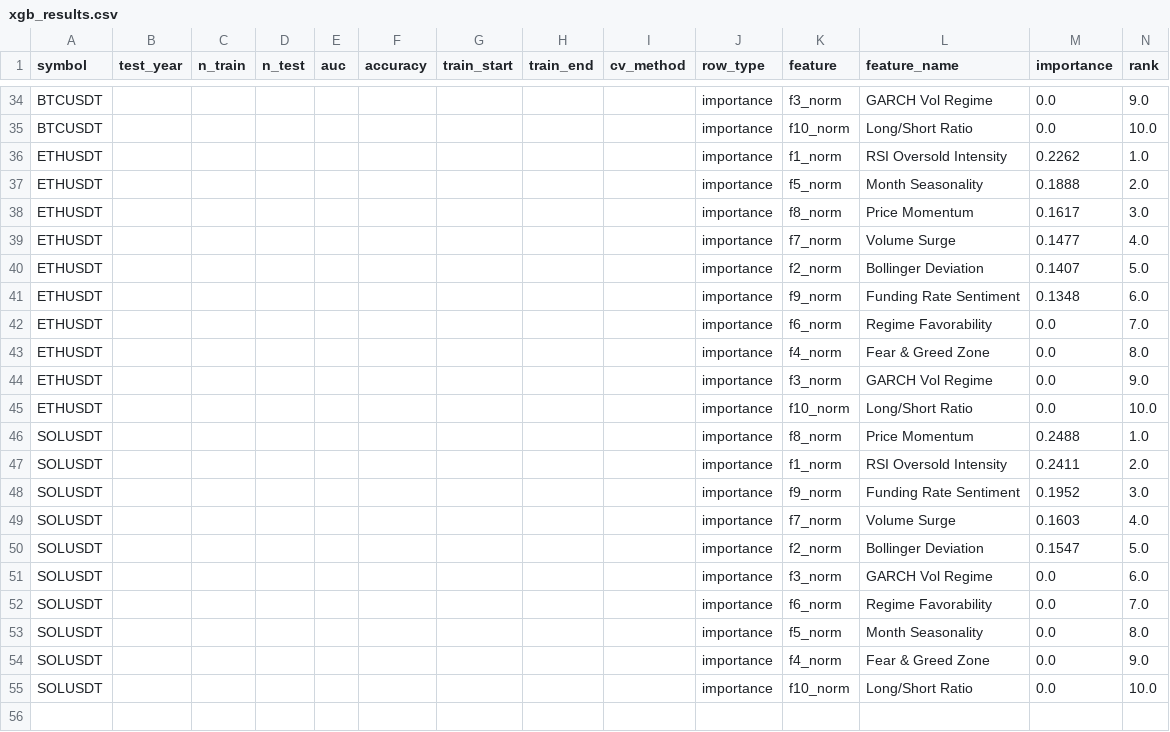
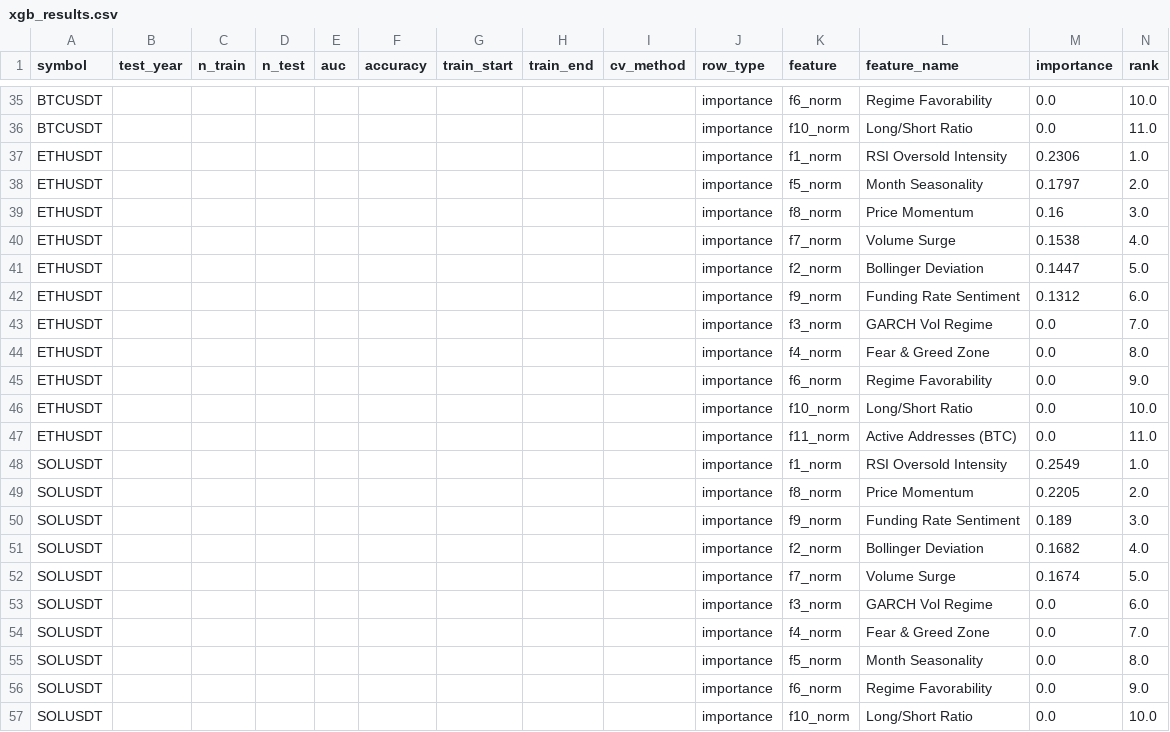
Before and after one commit to AnkeYan/crypto-pattern-lab-demo-FYP, a CSV file: web/public/data/xgb_results.csv, drawn as a sheet; only a part is shown, gaps mark what is left out; addresses are those after the commit; the diff covers the shown part only; the diff names each change by its address in the sheet, - before the commit and + after, or states it on an @@ line.

Commit message:
feat: F11 Active Addresses (Blockchain.com) — 11-factor calibration + XGBoost

```diff
--- a/web/public/data/xgb_results.csv
+++ b/web/public/data/xgb_results.csv
-K35 (feature): f3_norm
+K35 (feature): f6_norm
-L35 (feature_name): GARCH Vol Regime
+L35 (feature_name): Regime Favorability
-N35 (rank): 9.0
+N35 (rank): 10.0
-N36 (rank): 10.0
+N36 (rank): 11.0
-M37 (importance): 0.2262
+M37 (importance): 0.2306
-M38 (importance): 0.1888
+M38 (importance): 0.1797
-M39 (importance): 0.1617
+M39 (importance): 0.16
-M40 (importance): 0.1477
+M40 (importance): 0.1538
-M41 (importance): 0.1407
+M41 (importance): 0.1447
-M42 (importance): 0.1348
+M42 (importance): 0.1312
-K43 (feature): f6_norm
+K43 (feature): f3_norm
-L43 (feature_name): Regime Favorability
+L43 (feature_name): GARCH Vol Regime
-K45 (feature): f3_norm
+K45 (feature): f6_norm
-L45 (feature_name): GARCH Vol Regime
+L45 (feature_name): Regime Favorability
+row 47: ETHUSDT |  |  |  |  |  |  |  |  | importance | f11_norm | Active Addresses (BTC) | 0.0 | 11.0
-K48 (feature): f8_norm
+K48 (feature): f1_norm
-L48 (feature_name): Price Momentum
+L48 (feature_name): RSI Oversold Intensity
-M48 (importance): 0.2488
+M48 (importance): 0.2549
-K49 (feature): f1_norm
+K49 (feature): f8_norm
-L49 (feature_name): RSI Oversold Intensity
+L49 (feature_name): Price Momentum
-M49 (importance): 0.2411
+M49 (importance): 0.2205
-M50 (importance): 0.1952
+M50 (importance): 0.189
-K51 (feature): f7_norm
+K51 (feature): f2_norm
-L51 (feature_name): Volume Surge
+L51 (feature_name): Bollinger Deviation
-M51 (importance): 0.1603
+M51 (importance): 0.1682
-K52 (feature): f2_norm
+K52 (feature): f7_norm
-L52 (feature_name): Bollinger Deviation
+L52 (feature_name): Volume Surge
-M52 (importance): 0.1547
+M52 (importance): 0.1674
-K54 (feature): f6_norm
+K54 (feature): f4_norm
-L54 (feature_name): Regime Favorability
+L54 (feature_name): Fear & Greed Zone
-K56 (feature): f4_norm
+K56 (feature): f6_norm
-L56 (feature_name): Fear & Greed Zone
+L56 (feature_name): Regime Favorability
```
Also changed, not shown: 2 added rows and 62 edited cells elsewhere in this file, 7 other files.
